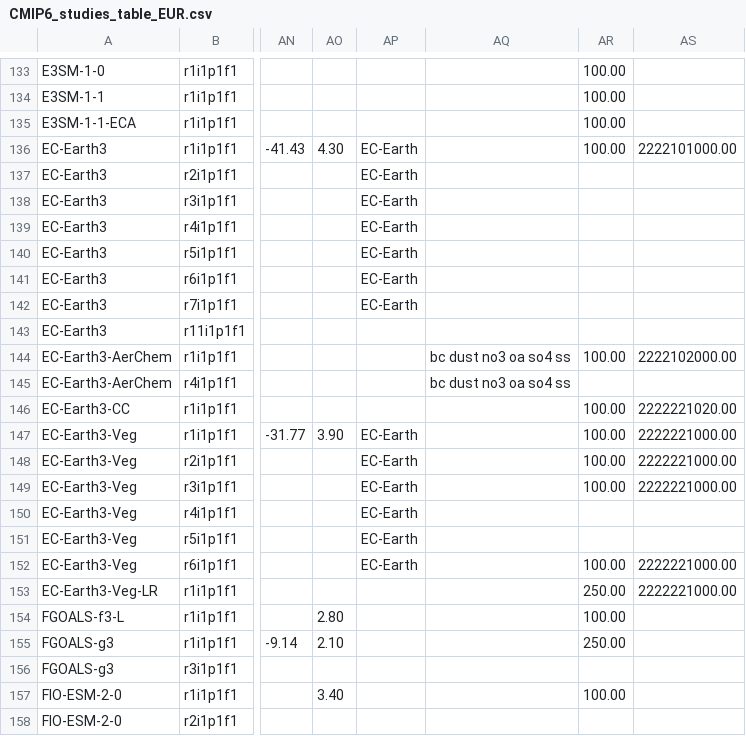
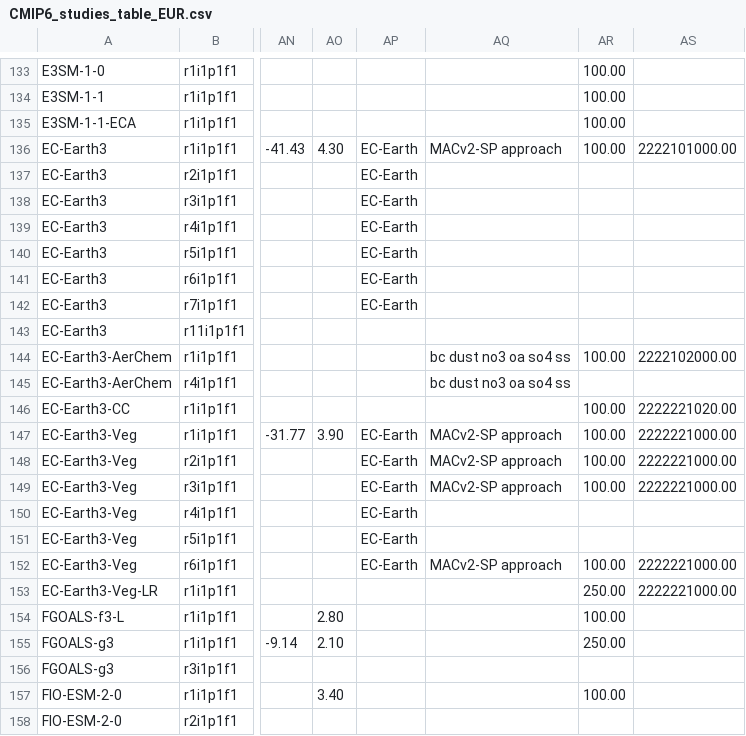
Before and after one commit to jesusff/cmip6-for-cordex, a CSV file: CMIP6_studies_table_EUR.csv, drawn as a sheet; only a part is shown, gaps mark what is left out; the diff names each change by its address in the sheet, - before the commit and + after, or states it on an @@ line.

Commit message:
Add EC-Earth aerosol treatment / Update tables EUR
Shuting Yang provided info on aerosol treatment for the EC-Earth
consortium simulations for CMIP6:

"EC-Earth3 and EC-Earth3-Veg use the simple plume approach of
MACv2-SP (Stevens et al., 2017), which provides a simplified, parametric
representation of the optical properties of the anthropogenic
contribution to the tropospheric aerosol burden that are consistent with
the CMIP6 anthropogenic aerosol emission. Only the EC-Earth3-AerChem
configuration that includes an interactive aerosols and atmospheric
chemistry model and simulates the tropospheric aerosol and chemistry has
the output of the aerosol properties. But none of the EC-Earth3-AerChem
simulations saved the model level output for CORDEX."

```diff
--- a/CMIP6_studies_table_EUR.csv
+++ b/CMIP6_studies_table_EUR.csv
-AQ136: (empty)
+AQ136: MACv2-SP approach
-AQ147:AQ149: (empty)
+AQ147:AQ149: MACv2-SP approach
-AQ152: (empty)
+AQ152: MACv2-SP approach
```
Also changed, not shown: 3 other files.
